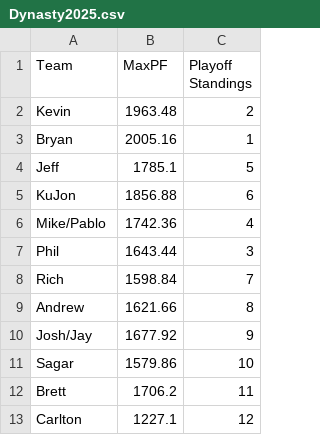
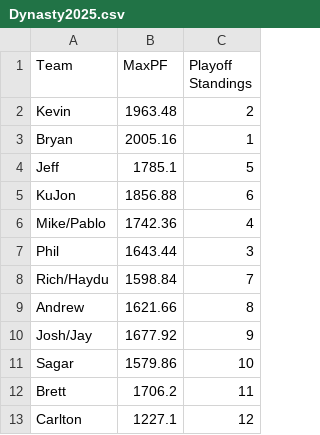
Before and after one commit to PhillipMa-MD/DynastyLottery, a CSV file: Standings/Dynasty2025.csv, drawn as a sheet.

```diff
--- a/Standings/Dynasty2025.csv
+++ b/Standings/Dynasty2025.csv
@@ -7,3 +7,3 @@ Mike/Pablo,1742.36,4
 Phil,1643.44,3
-Rich,1598.84,7
+Rich/Haydu,1598.84,7
 Andrew,1621.66,8
```
Also changed, not shown: 1 other file.
